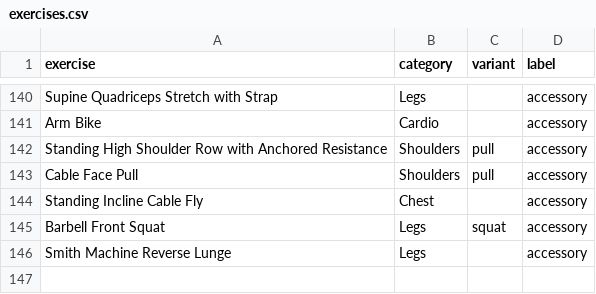
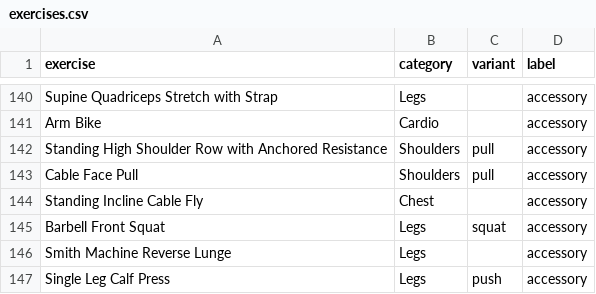
Before and after one commit to William-Greenlaw/Big_Data_Big_Gains, a CSV file: fitnotes/exercises.csv, drawn as a sheet; only a part is shown, gaps mark what is left out; the diff names each change by its address in the sheet, - before the commit and + after, or states it on an @@ line.

```diff
--- a/fitnotes/exercises.csv
+++ b/fitnotes/exercises.csv
+row 147: Single Leg Calf Press | Legs | push | accessory
```
Also changed, not shown: fitnotes/sets.csv, fitnotes/volume.csv, 2 other files.
